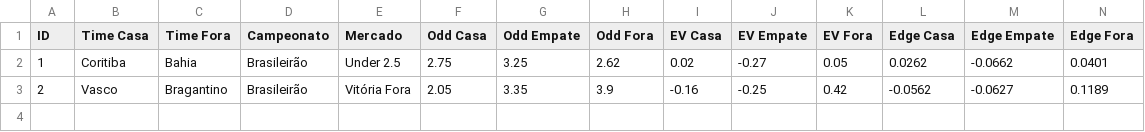
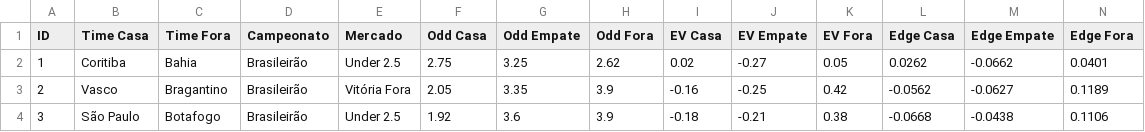
Before and after one commit to Sabonete190/bot-apostas, a CSV file: historico_apostas.csv, drawn as a sheet; only a part is shown; rows hold the shown columns only; the diff names each change by its address in the sheet, - before the commit and + after, or states it on an @@ line.

Commit message:
Atualizando historico_apostas.csv

```diff
--- a/historico_apostas.csv
+++ b/historico_apostas.csv
+row 4: 3 | São Paulo | Botafogo | Brasileirão | Under 2.5 | 1.92 | 3.6 | 3.9 | -0.18 | -0.21 | 0.38 | -0.0668 | -0.0438 | 0.1106
```
